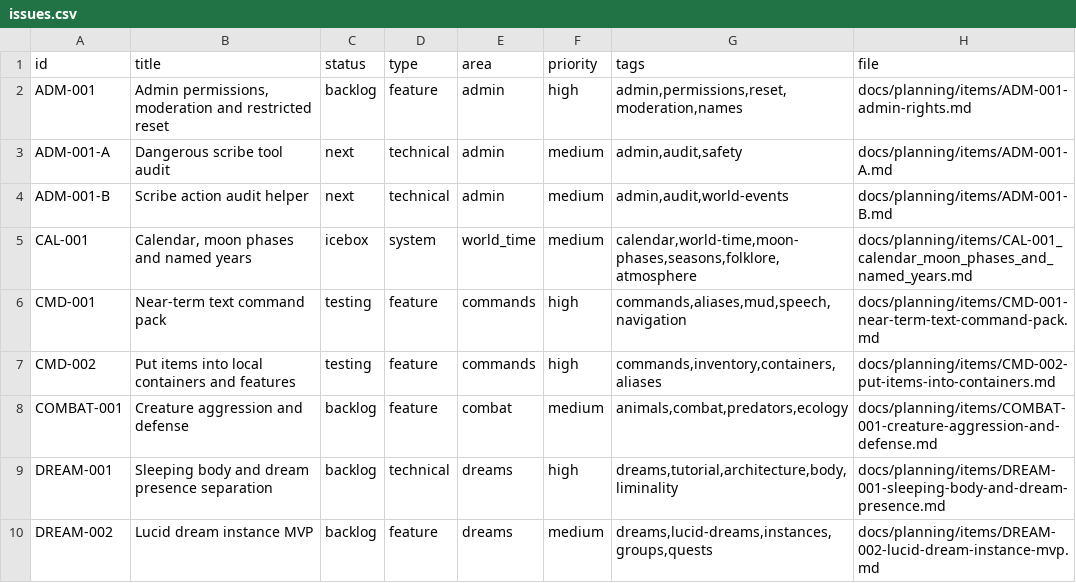
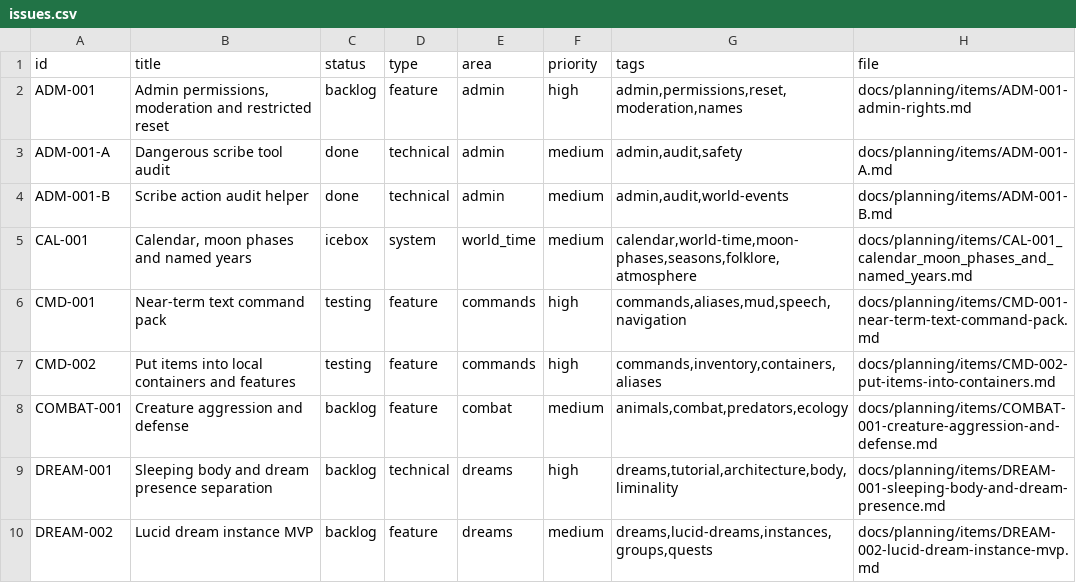
Before and after one commit to q587p/chornolis-marches, a CSV file: docs/planning/exports/issues.csv, drawn as a sheet; only a part is shown.

```diff
--- a/docs/planning/exports/issues.csv
+++ b/docs/planning/exports/issues.csv
@@ -2,4 +2,4 @@ id,title,status,type,area,priority,tags,file
 ADM-001,"Admin permissions, moderation and restricted reset",backlog,feature,admin,high,"admin,permissions,reset,moderation,names",docs/planning/items/ADM-001-admin-rights.md
-ADM-001-A,Dangerous scribe tool audit,next,technical,admin,medium,"admin,audit,safety",docs/planning/items/ADM-001-A.md
-ADM-001-B,Scribe action audit helper,next,technical,admin,medium,"admin,audit,world-events",docs/planning/items/ADM-001-B.md
+ADM-001-A,Dangerous scribe tool audit,done,technical,admin,medium,"admin,audit,safety",docs/planning/items/ADM-001-A.md
+ADM-001-B,Scribe action audit helper,done,technical,admin,medium,"admin,audit,world-events",docs/planning/items/ADM-001-B.md
 CAL-001,"Calendar, moon phases and named years",icebox,system,world_time,medium,"calendar,world-time,moon-phases,seasons,folklore,atmosphere",docs/planning/items/CAL-001_calendar_moon_phases_and_named_years.md
```
Also changed, not shown: 12 other files.
